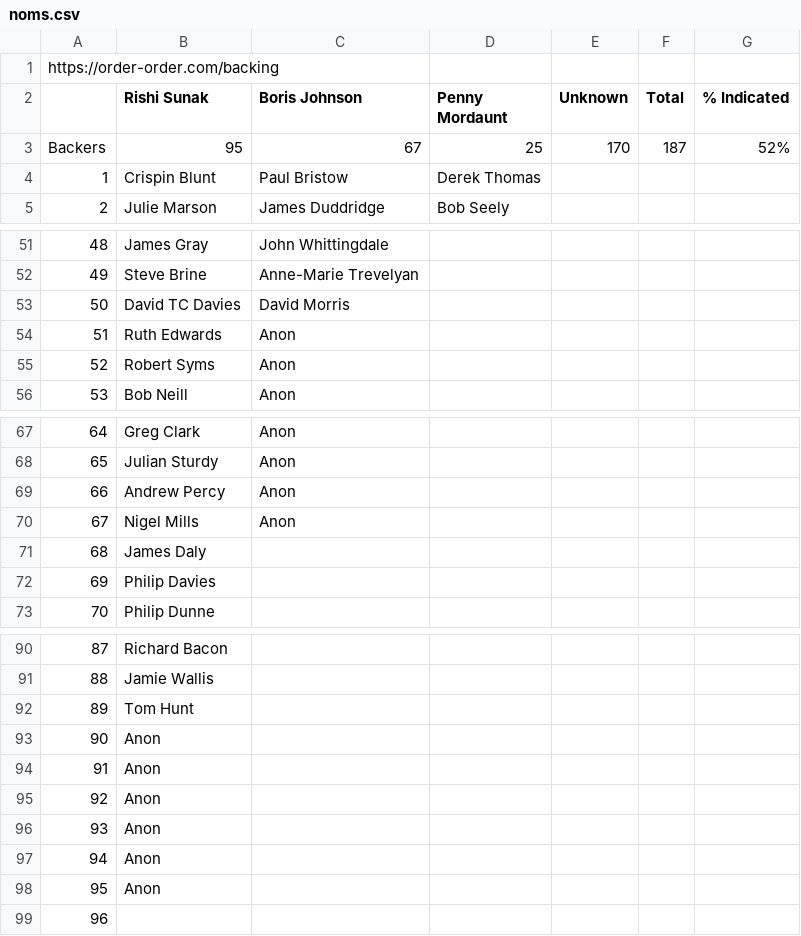
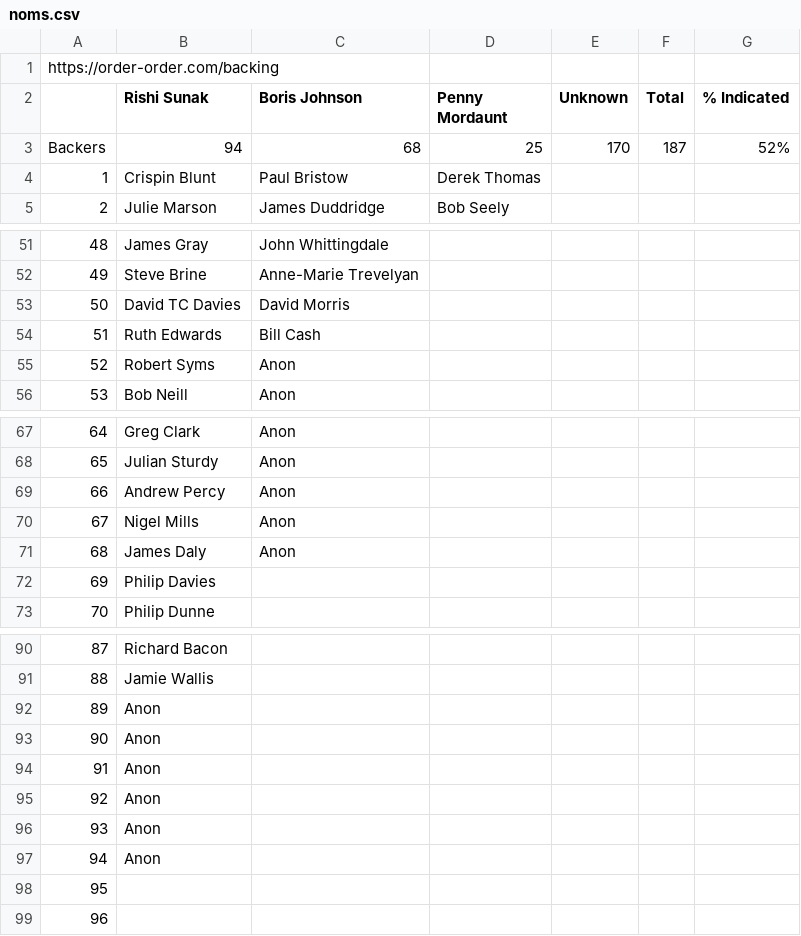
Before and after one commit to tomviner/scrape-tory-nominations, a CSV file: noms.csv, drawn as a sheet; only a part is shown, gaps mark what is left out.

```diff
--- a/noms.csv
+++ b/noms.csv
@@ -2,3 +2,3 @@ https://order-order.com/backing,,,,,,
 ,Rishi Sunak,Boris Johnson,Penny Mordaunt,Unknown,Total,% Indicated
-Backers,95,67,25,170,187,52%
+Backers,94,68,25,170,187,52%
 1,Crispin Blunt,Paul Bristow,Derek Thomas,,,
@@ -53,3 +53,3 @@ Backers,95,67,25,170,187,52%
 50,David TC Davies,David Morris,,,,
-51,Ruth Edwards,Anon,,,,
+51,Ruth Edwards,Bill Cash,,,,
 52,Robert Syms,Anon,,,,
@@ -70,3 +70,3 @@ Backers,95,67,25,170,187,52%
 67,Nigel Mills,Anon,,,,
-68,James Daly,,,,,
+68,James Daly,Anon,,,,
 69,Philip Davies,,,,,
@@ -91,3 +91,3 @@ Backers,95,67,25,170,187,52%
 88,Jamie Wallis,,,,,
-89,Tom Hunt,,,,,
+89,Anon,,,,,
 90,Anon,,,,,
@@ -97,3 +97,3 @@ Backers,95,67,25,170,187,52%
 94,Anon,,,,,
-95,Anon,,,,,
+95,,,,,,
 96,,,,,,
```
